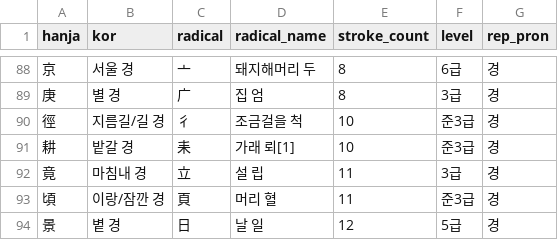
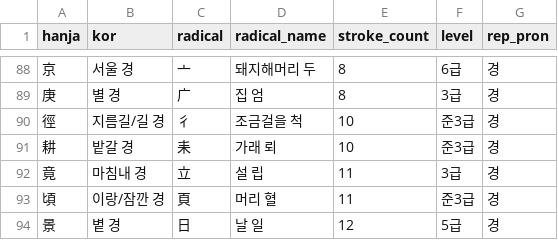
Before and after one commit to jenny-jione/hanja-project, a CSV file: data/data_review.csv, drawn as a sheet; only a part is shown, gaps mark what is left out.

```diff
--- a/data/data_review.csv
+++ b/data/data_review.csv
@@ -90,3 +90,3 @@ hanja,kor,radical,radical_name,stroke_count,level,rep_pron
 徑,지름길/길 경,彳,조금걸을 척,10,준3급,경
-耕,밭갈 경,耒,가래 뢰[1],10,준3급,경
+耕,밭갈 경,耒,가래 뢰,10,준3급,경
 竟,마침내 경,立,설 립,11,3급,경
```
Also changed, not shown: data/boosoo.csv, data/radicals.csv.
